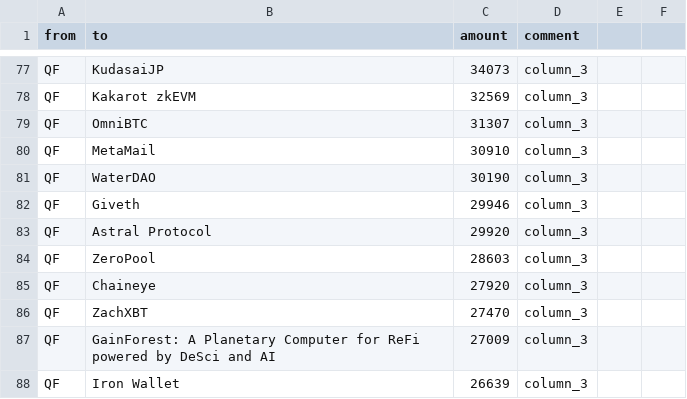
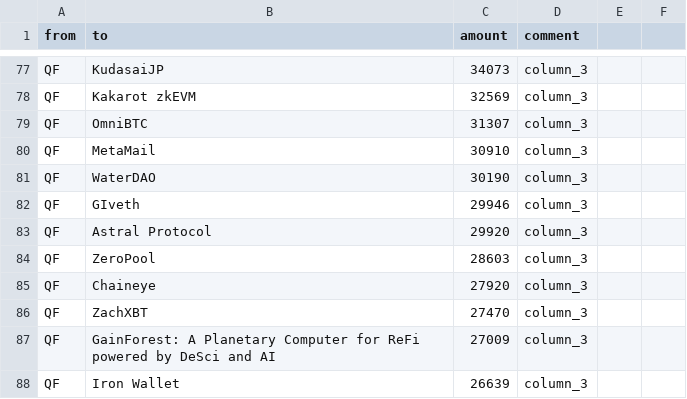
Before and after one commit to 1ballo/1ballo.github.io, a CSV file: data.csv, drawn as a sheet; only a part is shown, gaps mark what is left out.

Commit message:
update

```diff
--- a/data.csv
+++ b/data.csv
@@ -81,3 +81,3 @@ QF,MetaMail,30910,column_3
 QF,WaterDAO,30190,column_3
-QF,Giveth,29946,column_3
+QF,GIveth,29946,column_3
 QF,Astral Protocol,29920,column_3
```
